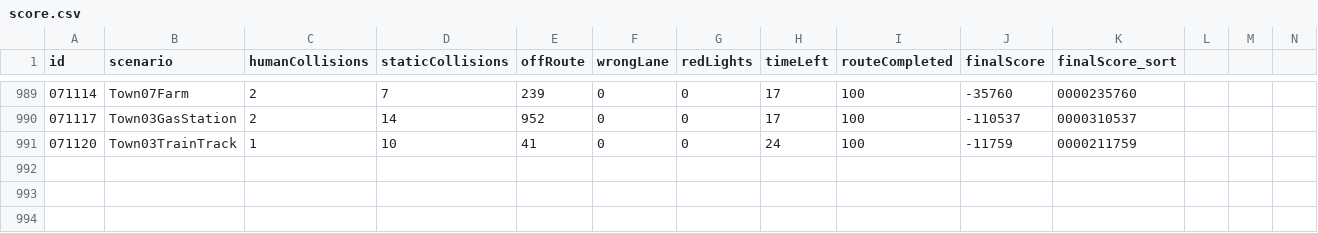
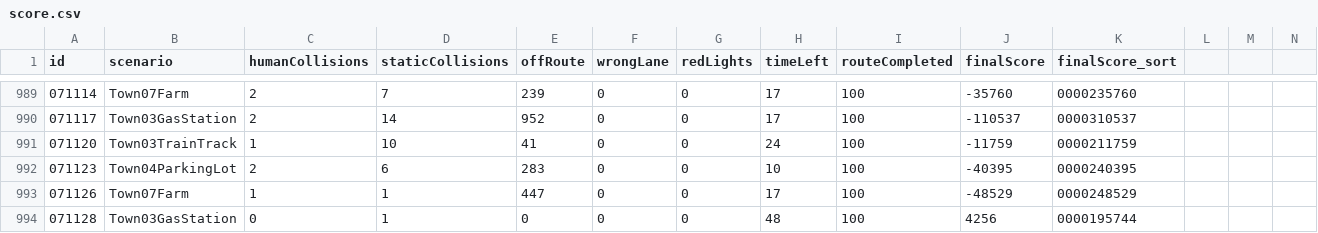
Before and after one commit to driverleics/driverleics.github.io, a CSV file: _data/score.csv, drawn as a sheet; only a part is shown, gaps mark what is left out; rows hold the shown columns only; the diff names each change by its address in the sheet, - before the commit and + after, or states it on an @@ line.

Commit message:
score updated!

```diff
--- a/_data/score.csv
+++ b/_data/score.csv
+row 992: 071123 | Town04ParkingLot | 2 | 6 | 283 | 0 | 0 | 10 | 100 | -40395 | 0000240395
+row 993: 071126 | Town07Farm | 1 | 1 | 447 | 0 | 0 | 17 | 100 | -48529 | 0000248529
+row 994: 071128 | Town03GasStation | 0 | 1 | 0 | 0 | 0 | 48 | 100 | 4256 | 0000195744
```
